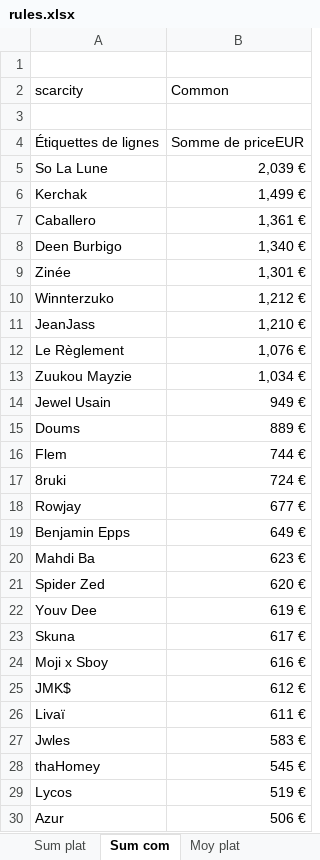
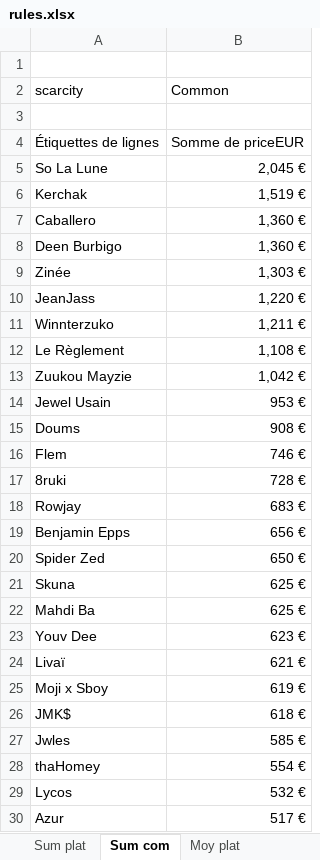
Before and after one commit to JulienMaille/rules-market-watcher, an Excel workbook: rules.xlsx, sheet Sum com, drawn as a sheet; only a part is shown; values as stored, in another font and other column widths than the file's, no borders; charts and pictures not drawn; removed rows and columns are numbered as before the commit, all else as after; the diff covers the shown part only; the diff names each change by its address in the sheet, - before the commit and + after, or states it on an @@ line.

```diff
--- a/rules.xlsx (sheet Sum com)
+++ b/rules.xlsx (sheet Sum com)
-B5 (Common): 2,039 €
+B5 (Common): 2,045 €
-B6 (Common): 1,499 €
+B6 (Common): 1,519 €
-B7 (Common): 1,361 €
+B7 (Common): 1,360 €
-B8 (Common): 1,340 €
+B8 (Common): 1,360 €
-B9 (Common): 1,301 €
+B9 (Common): 1,303 €
-row 10: Winnterzuko | 1,212 €
-B10 (Common): 1,210 €
+B10 (Common): 1,220 €
+row 11: Winnterzuko | 1,211 €
-B12 (Common): 1,076 €
+B12 (Common): 1,108 €
-B13 (Common): 1,034 €
+B13 (Common): 1,042 €
-B14 (Common): 949 €
+B14 (Common): 953 €
-B15 (Common): 889 €
+B15 (Common): 908 €
-B16 (Common): 744 €
+B16 (Common): 746 €
-B17 (Common): 724 €
+B17 (Common): 728 €
-B18 (Common): 677 €
+B18 (Common): 683 €
-B19 (Common): 649 €
+B19 (Common): 656 €
-row 20: Mahdi Ba | 623 €
-B20 (Common): 620 €
+B20 (Common): 650 €
-row 22: Youv Dee | 619 €
-B21 (Common): 617 €
+B21 (Common): 625 €
+row 22: Mahdi Ba | 625 €
+row 23: Youv Dee | 623 €
+row 24: Livaï | 621 €
-B25 (Common): 616 €
+B25 (Common): 619 €
-B26 (Common): 612 €
+B26 (Common): 618 €
-row 26: Livaï | 611 €
-B27 (Common): 583 €
+B27 (Common): 585 €
-B28 (Common): 545 €
+B28 (Common): 554 €
-B29 (Common): 519 €
+B29 (Common): 532 €
-B30 (Common): 506 €
+B30 (Common): 517 €
```
Also changed, not shown: 1 added row, 1 removed row and 4 edited cells elsewhere in this sheet, sheet export, sheet nb ventes, sheet ventes date, sheet Sum plat, sheet Moy plat, sheet Sum serial, 2 more sheets, charts or pictures, 2 other files.
